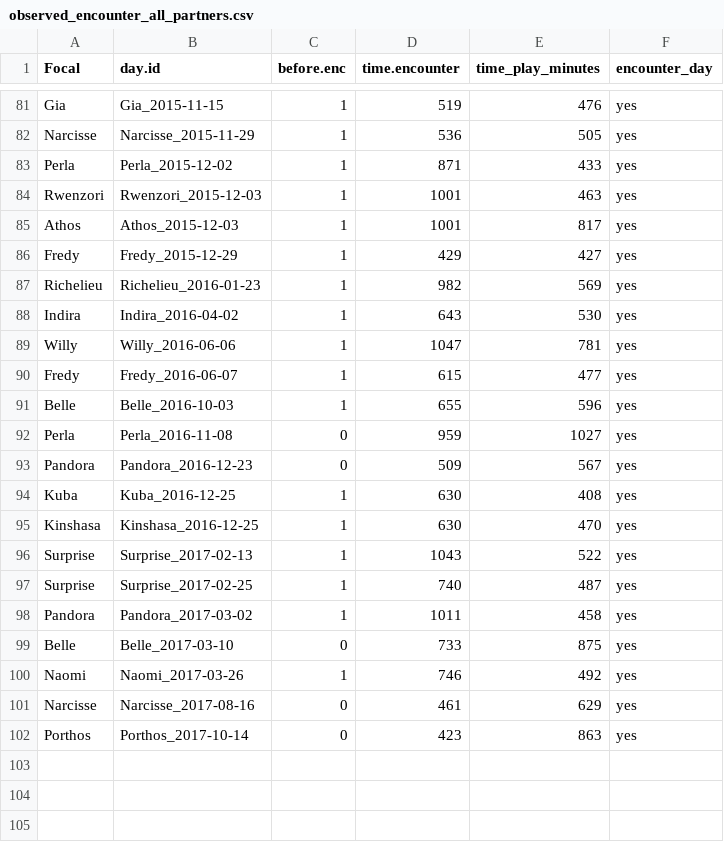
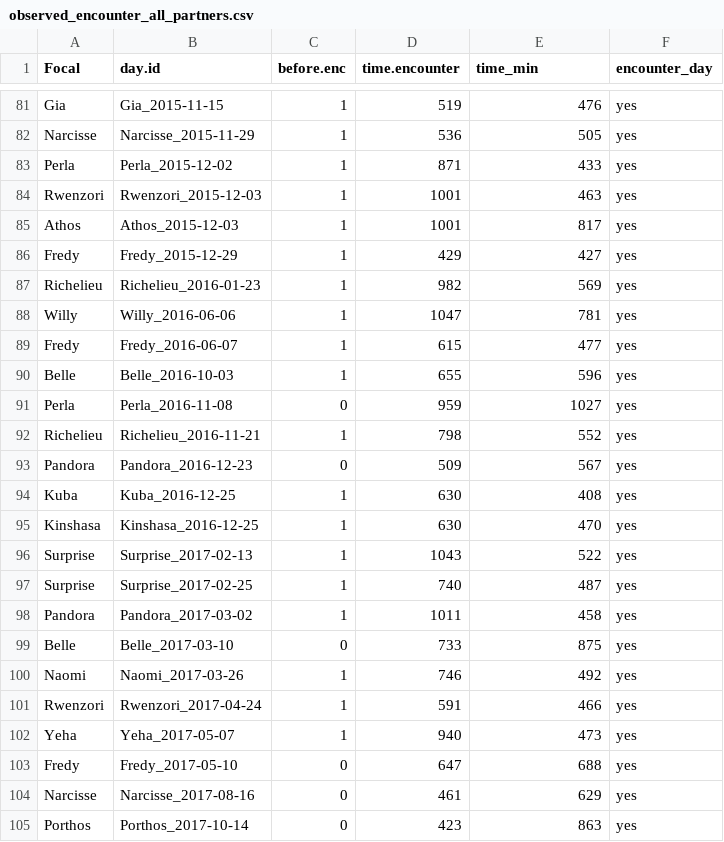
Before and after one commit to LiranSamuni/Chimpanzee-social-play, a CSV file: observed_encounter_all_partners.csv, drawn as a sheet; only a part is shown, gaps mark what is left out; removed rows and columns are numbered as before the commit, all else as after; the diff names each change by its address in the sheet, - before the commit and + after, or states it on an @@ line.

Commit message:
Update observed_encounter_all_partners.csv
update

```diff
--- a/observed_encounter_all_partners.csv
+++ b/observed_encounter_all_partners.csv
-E1: time_play_minutes
+E1: time_min
-row 88: Indira | Indira_2016-04-02 | 1 | 643 | 530 | yes
+row 92: Richelieu | Richelieu_2016-11-21 | 1 | 798 | 552 | yes
+row 101: Rwenzori | Rwenzori_2017-04-24 | 1 | 591 | 466 | yes
+row 102: Yeha | Yeha_2017-05-07 | 1 | 940 | 473 | yes
+row 103: Fredy | Fredy_2017-05-10 | 0 | 647 | 688 | yes
```
